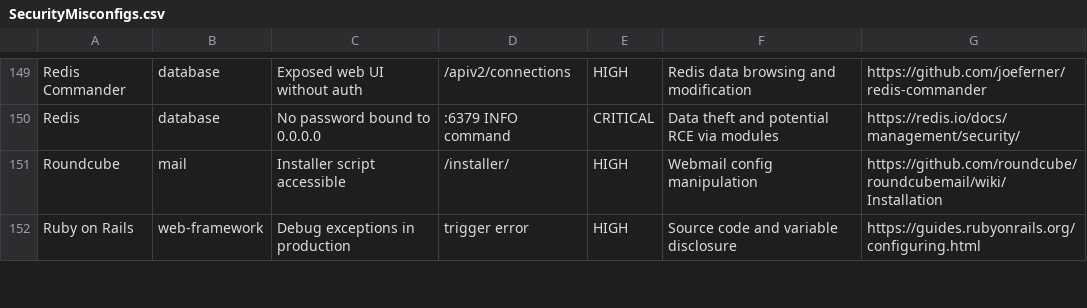
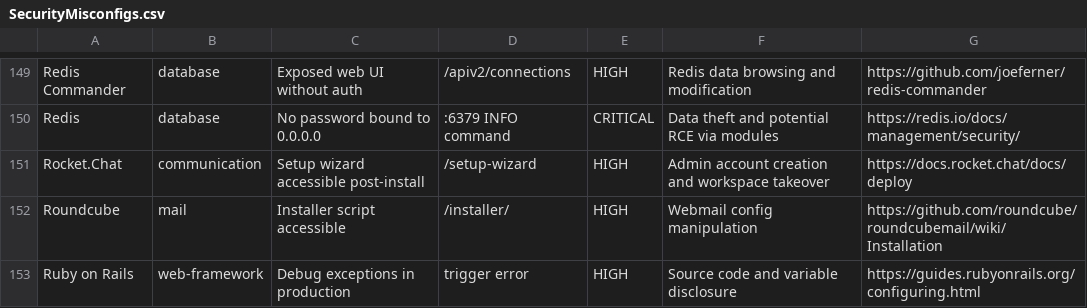
Before and after one commit to 0xBassia/SecurityMisconfigs, a CSV file: SecurityMisconfigs.csv, drawn as a sheet; only a part is shown, gaps mark what is left out; the diff names each change by its address in the sheet, - before the commit and + after, or states it on an @@ line.

Commit message:
Add Rocket.Chat misconfiguration entry
Rocket.Chat: Setup wizard accessible post-install

Co-Authored-By: Mohamed Bassia <mohamed.bassia1@gmail.com>

```diff
--- a/SecurityMisconfigs.csv
+++ b/SecurityMisconfigs.csv
+row 151: Rocket.Chat | communication | Setup wizard accessible post-install | /setup-wizard | HIGH | Admin account creation and workspace takeover | https://docs.rocket.chat/docs/deploy
```
